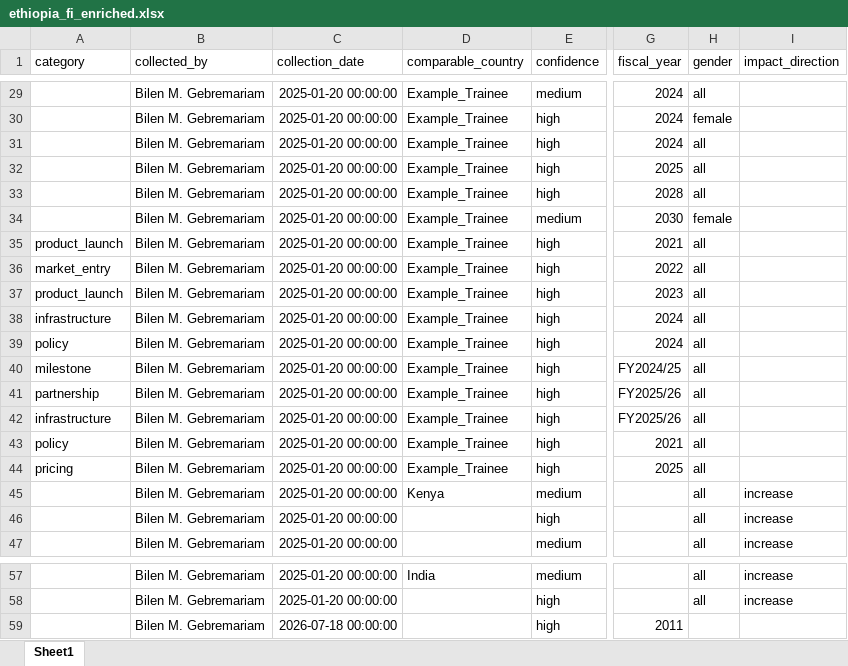
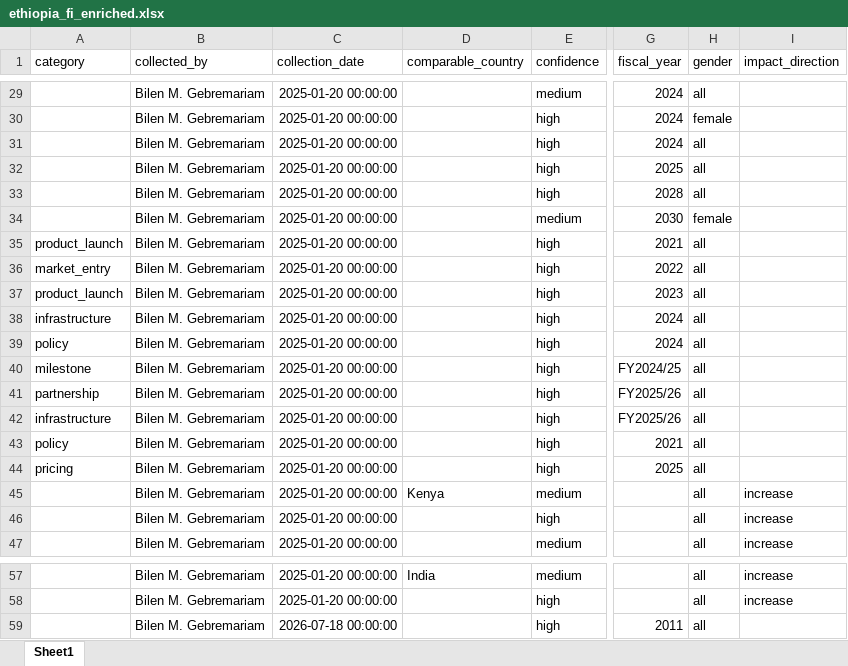
Before and after one commit to Bilen189/ethiopia-fi-forecast, an Excel workbook: data/processed/ethiopia_fi_enriched.xlsx, sheet Sheet1, drawn as a sheet; only a part is shown, gaps mark what is left out; values as stored, in another font and other column widths than the file's, no borders; the diff covers the shown part only; the diff names each change by its address in the sheet, - before the commit and + after, or states it on an @@ line.

```diff
--- a/data/processed/ethiopia_fi_enriched.xlsx (sheet Sheet1)
+++ b/data/processed/ethiopia_fi_enriched.xlsx (sheet Sheet1)
-D29:D44 (comparable_country): Example_Trainee
+D29:D44 (comparable_country): (empty)
-H59 (gender): (empty)
+H59 (gender): all
```
Also changed, not shown: 27 edited cells elsewhere in this sheet, 4 other files.
